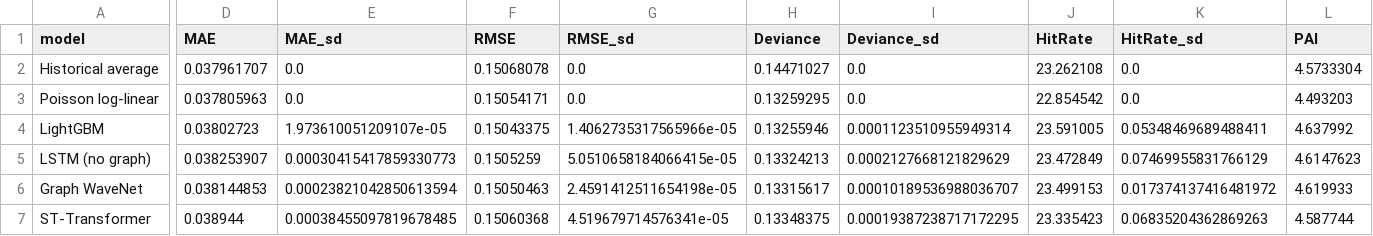
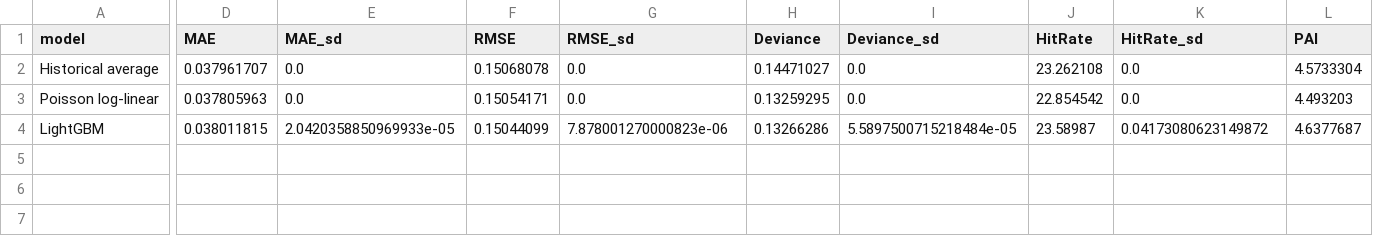
Before and after one commit to pascalantwi/accident-project-with-Sando, a CSV file: results/tables/modeling/Table3_forecast_performance.csv, drawn as a sheet; only a part is shown, gaps mark what is left out; rows hold the shown columns only; the diff covers the shown part only; the diff names each change by its address in the sheet, - before the commit and + after, or states it on an @@ line.

```diff
--- a/results/tables/modeling/Table3_forecast_performance.csv
+++ b/results/tables/modeling/Table3_forecast_performance.csv
-D4 (MAE): 0.03802723
+D4 (MAE): 0.038011815
-E4 (MAE_sd): 1.973610051209107e-05
+E4 (MAE_sd): 2.0420358850969933e-05
-F4 (RMSE): 0.15043375
+F4 (RMSE): 0.15044099
-G4 (RMSE_sd): 1.4062735317565966e-05
+G4 (RMSE_sd): 7.878001270000823e-06
-H4 (Deviance): 0.13255946
+H4 (Deviance): 0.13266286
-I4 (Deviance_sd): 0.0001123510955949314
+I4 (Deviance_sd): 5.5897500715218484e-05
-J4 (HitRate): 23.591005
+J4 (HitRate): 23.58987
-K4 (HitRate_sd): 0.05348469689488411
+K4 (HitRate_sd): 0.04173080623149872
-L4 (PAI): 4.637992
+L4 (PAI): 4.6377687
-row 5: LSTM (no graph) | 0.038253907 | 0.00030415417859330773 | 0.1505259 | 5.0510658184066415e-05 | 0.13324213 | 0.0002127668121829629 | 23.472849 | 0.07469955831766129 | 4.6147623
-row 6: Graph WaveNet | 0.038144853 | 0.00023821042850613594 | 0.15050463 | 2.4591412511654198e-05 | 0.13315617 | 0.00010189536988036707 | 23.499153 | 0.017374137416481972 | 4.619933
-row 7: ST-Transformer | 0.038944 | 0.00038455097819678485 | 0.15060368 | 4.519679714576341e-05 | 0.13348375 | 0.00019387238717172295 | 23.335423 | 0.06835204362869263 | 4.587744
```
Also changed, not shown: 1 edited cell elsewhere in this file, 2 other files.
